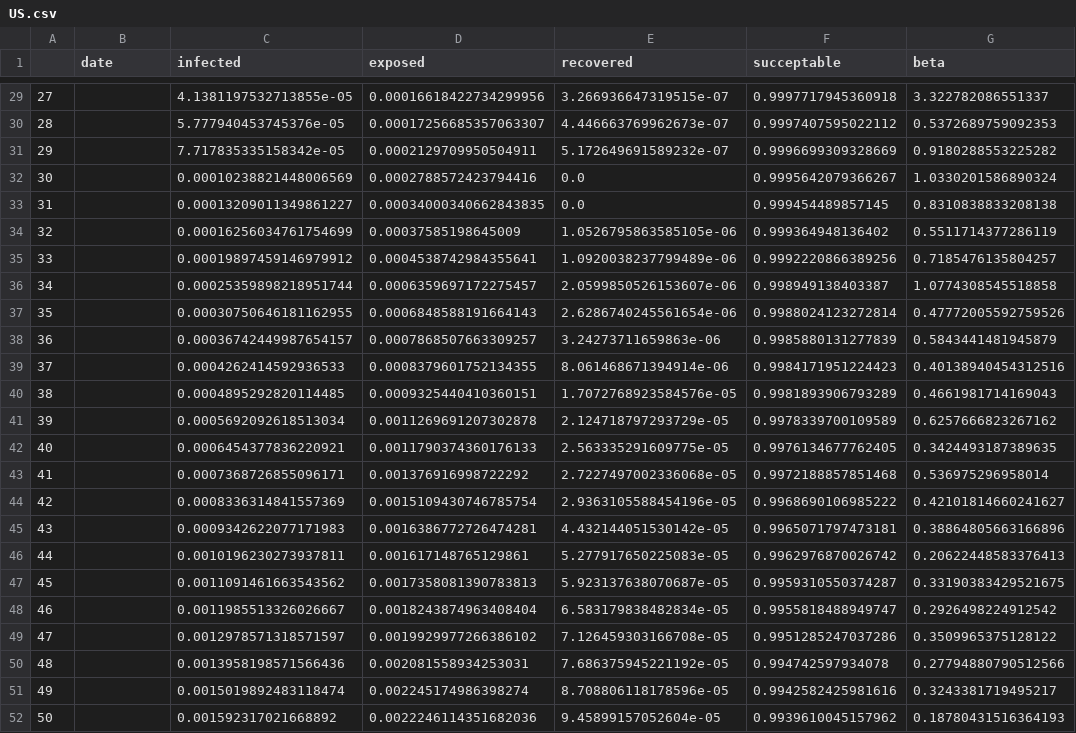
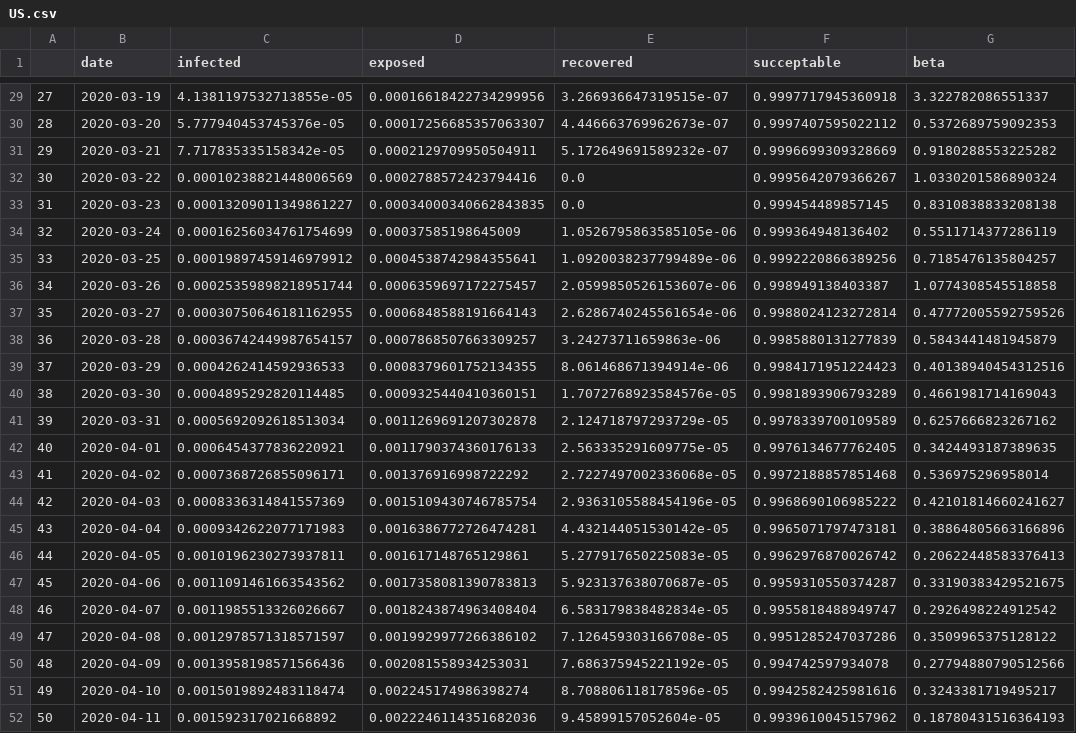
Before and after one commit to jayanti-prasad/Covid-19, a CSV file: fitting/results/US.csv, drawn as a sheet; only a part is shown, gaps mark what is left out; the diff covers the shown part only.

```diff
--- a/fitting/results/US.csv
+++ b/fitting/results/US.csv
@@ -29,24 +29,24 @@
-27,,4.1381197532713855e-05,0.00016618422734299956,3.266936647319515e-07,0.9997717945360918,3.322782086551337
-28,,5.777940453745376e-05,0.00017256685357063307,4.446663769962673e-07,0.9997407595022112,0.5372689759092353
-29,,7.717835335158342e-05,0.0002129709950504911,5.172649691589232e-07,0.9996699309328669,0.9180288553225282
-30,,0.00010238821448006569,0.0002788572423794416,0.0,0.9995642079366267,1.0330201586890324
-31,,0.00013209011349861227,0.00034000340662843835,0.0,0.999454489857145,0.8310838833208138
-32,,0.00016256034761754699,0.00037585198645009,1.0526795863585105e-06,0.999364948136402,0.5511714377286119
-33,,0.00019897459146979912,0.0004538742984355641,1.0920038237799489e-06,0.9992220866389256,0.7185476135804257
-34,,0.00025359898218951744,0.0006359697172275457,2.0599850526153607e-06,0.998949138403387,1.0774308545518858
-35,,0.00030750646181162955,0.0006848588191664143,2.6286740245561654e-06,0.9988024123272814,0.47772005592759526
-36,,0.00036742449987654157,0.0007868507663309257,3.24273711659863e-06,0.9985880131277839,0.5843441481945879
-37,,0.0004262414592936533,0.0008379601752134355,8.061468671394914e-06,0.9984171951224423,0.40138940454312516
-38,,0.0004895292820114485,0.0009325440410360151,1.7072768923584576e-05,0.9981893906793289,0.4661981714169043
-39,,0.0005692092618513034,0.0011269691207302878,2.124718797293729e-05,0.9978339700109589,0.6257666823267162
-40,,0.0006454377836220921,0.0011790374360176133,2.563335291609775e-05,0.9976134677762405,0.3424493187389635
-41,,0.0007368726855096171,0.001376916998722292,2.7227497002336068e-05,0.9972188857851468,0.536975296958014
-42,,0.0008336314841557369,0.0015109430746785754,2.9363105588454196e-05,0.9968690106985222,0.42101814660241627
-43,,0.0009342622077171983,0.0016386772726474281,4.432144051530142e-05,0.9965071797473181,0.38864805663166896
-44,,0.0010196230273937811,0.001617148765129861,5.277917650225083e-05,0.9962976870026742,0.20622448583376413
-45,,0.0011091461663543562,0.0017358081390783813,5.923137638070687e-05,0.9959310550374287,0.33190383429521675
-46,,0.0011985513326026667,0.0018243874963408404,6.583179838482834e-05,0.9955818488949747,0.2926498224912542
-47,,0.0012978571318571597,0.0019929977266386102,7.126459303166708e-05,0.9951285247037286,0.3509965375128122
-48,,0.0013958198571566436,0.002081558934253031,7.686375945221192e-05,0.994742597934078,0.27794880790512566
-49,,0.0015019892483118474,0.002245174986398274,8.708806118178596e-05,0.9942582425981616,0.3243381719495217
-50,,0.001592317021668892,0.0022246114351682036,9.45899157052604e-05,0.9939610045157962,0.18780431516364193
+27,2020-03-19,4.1381197532713855e-05,0.00016618422734299956,3.266936647319515e-07,0.9997717945360918,3.322782086551337
+28,2020-03-20,5.777940453745376e-05,0.00017256685357063307,4.446663769962673e-07,0.9997407595022112,0.5372689759092353
+29,2020-03-21,7.717835335158342e-05,0.0002129709950504911,5.172649691589232e-07,0.9996699309328669,0.9180288553225282
+30,2020-03-22,0.00010238821448006569,0.0002788572423794416,0.0,0.9995642079366267,1.0330201586890324
+31,2020-03-23,0.00013209011349861227,0.00034000340662843835,0.0,0.999454489857145,0.8310838833208138
+32,2020-03-24,0.00016256034761754699,0.00037585198645009,1.0526795863585105e-06,0.999364948136402,0.5511714377286119
+33,2020-03-25,0.00019897459146979912,0.0004538742984355641,1.0920038237799489e-06,0.9992220866389256,0.7185476135804257
+34,2020-03-26,0.00025359898218951744,0.0006359697172275457,2.0599850526153607e-06,0.998949138403387,1.0774308545518858
+35,2020-03-27,0.00030750646181162955,0.0006848588191664143,2.6286740245561654e-06,0.9988024123272814,0.47772005592759526
+36,2020-03-28,0.00036742449987654157,0.0007868507663309257,3.24273711659863e-06,0.9985880131277839,0.5843441481945879
+37,2020-03-29,0.0004262414592936533,0.0008379601752134355,8.061468671394914e-06,0.9984171951224423,0.40138940454312516
+38,2020-03-30,0.0004895292820114485,0.0009325440410360151,1.7072768923584576e-05,0.9981893906793289,0.4661981714169043
+39,2020-03-31,0.0005692092618513034,0.0011269691207302878,2.124718797293729e-05,0.9978339700109589,0.6257666823267162
+40,2020-04-01,0.0006454377836220921,0.0011790374360176133,2.563335291609775e-05,0.9976134677762405,0.3424493187389635
+41,2020-04-02,0.0007368726855096171,0.001376916998722292,2.7227497002336068e-05,0.9972188857851468,0.536975296958014
+42,2020-04-03,0.0008336314841557369,0.0015109430746785754,2.9363105588454196e-05,0.9968690106985222,0.42101814660241627
+43,2020-04-04,0.0009342622077171983,0.0016386772726474281,4.432144051530142e-05,0.9965071797473181,0.38864805663166896
+44,2020-04-05,0.0010196230273937811,0.001617148765129861,5.277917650225083e-05,0.9962976870026742,0.20622448583376413
+45,2020-04-06,0.0011091461663543562,0.0017358081390783813,5.923137638070687e-05,0.9959310550374287,0.33190383429521675
+46,2020-04-07,0.0011985513326026667,0.0018243874963408404,6.583179838482834e-05,0.9955818488949747,0.2926498224912542
+47,2020-04-08,0.0012978571318571597,0.0019929977266386102,7.126459303166708e-05,0.9951285247037286,0.3509965375128122
+48,2020-04-09,0.0013958198571566436,0.002081558934253031,7.686375945221192e-05,0.994742597934078,0.27794880790512566
+49,2020-04-10,0.0015019892483118474,0.002245174986398274,8.708806118178596e-05,0.9942582425981616,0.3243381719495217
+50,2020-04-11,0.001592317021668892,0.0022246114351682036,9.45899157052604e-05,0.9939610045157962,0.18780431516364193
```
Also changed, not shown: 27 edited cells elsewhere in this file, fitting/results/France.csv, fitting/results/Germany.csv, 12 other files.
